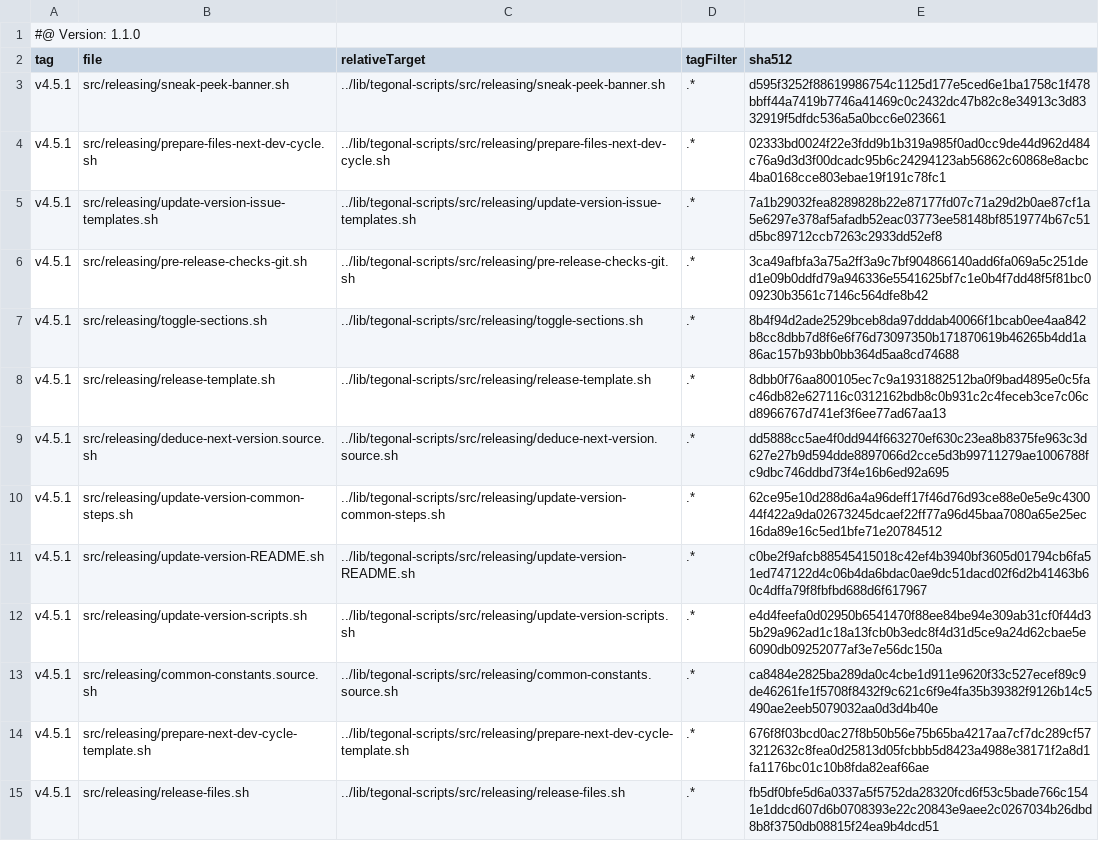
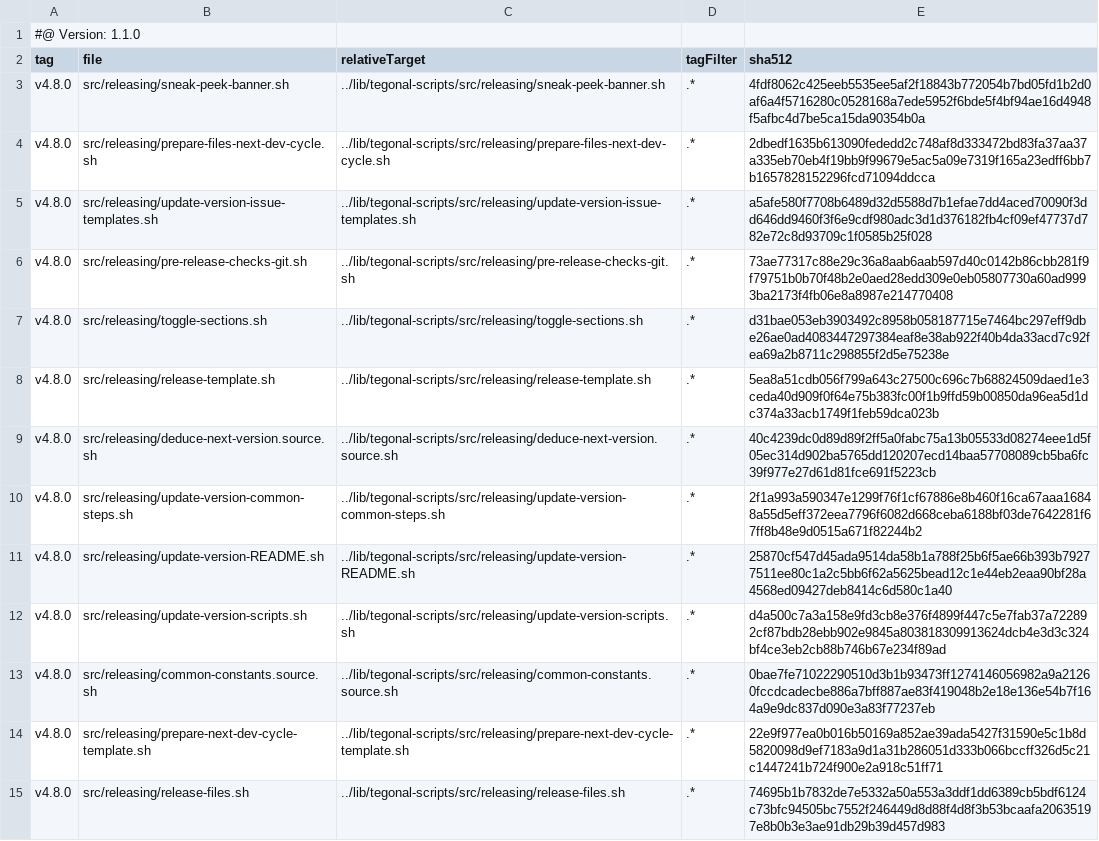
Before and after one commit to tegonal/react-router-templates, a TSV file: .gt/remotes/tegonal-scripts/pulled.tsv, drawn as a sheet; only a part is shown; the diff covers the shown part only; the diff names each change by its address in the sheet, - before the commit and + after, or states it on an @@ line.

Commit message:
update files of remote tegonal-scripts to version v4.8.0 via gt

```diff
--- a/.gt/remotes/tegonal-scripts/pulled.tsv
+++ b/.gt/remotes/tegonal-scripts/pulled.tsv
-A3:A15 (tag): v4.5.1
+A3:A15 (tag): v4.8.0
-E3 (sha512): d595f3252f88619986754c1125d177e5ced6e1ba1758c1f478bbff44a7419b7746a41469c0c2432dc47b82c8e34913c3d8332919f5dfdc536a5a0bcc6e023661
+E3 (sha512): 4fdf8062c425eeb5535ee5af2f18843b772054b7bd05fd1b2d0af6a4f5716280c0528168a7ede5952f6bde5f4bf94ae16d4948f5afbc4d7be5ca15da90354b0a
-E4 (sha512): 02333bd0024f22e3fdd9b1b319a985f0ad0cc9de44d962d484c76a9d3d3f00dcadc95b6c24294123ab56862c60868e8acbc4ba0168cce803ebae19f191c78fc1
+E4 (sha512): 2dbedf1635b613090fededd2c748af8d333472bd83fa37aa37a335eb70eb4f19bb9f99679e5ac5a09e7319f165a23edff6bb7b1657828152296fcd71094ddcca
-E5 (sha512): 7a1b29032fea8289828b22e87177fd07c71a29d2b0ae87cf1a5e6297e378af5afadb52eac03773ee58148bf8519774b67c51d5bc89712ccb7263c2933dd52ef8
+E5 (sha512): a5afe580f7708b6489d32d5588d7b1efae7dd4aced70090f3dd646dd9460f3f6e9cdf980adc3d1d376182fb4cf09ef47737d782e72c8d93709c1f0585b25f028
-E6 (sha512): 3ca49afbfa3a75a2ff3a9c7bf904866140add6fa069a5c251ded1e09b0ddfd79a946336e5541625bf7c1e0b4f7dd48f5f81bc009230b3561c7146c564dfe8b42
+E6 (sha512): 73ae77317c88e29c36a8aab6aab597d40c0142b86cbb281f9f79751b0b70f48b2e0aed28edd309e0eb05807730a60ad9993ba2173f4fb06e8a8987e214770408
-E7 (sha512): 8b4f94d2ade2529bceb8da97dddab40066f1bcab0ee4aa842b8cc8dbb7d8f6e6f76d73097350b171870619b46265b4dd1a86ac157b93bb0bb364d5aa8cd74688
+E7 (sha512): d31bae053eb3903492c8958b058187715e7464bc297eff9dbe26ae0ad4083447297384eaf8e38ab922f40b4da33acd7c92fea69a2b8711c298855f2d5e75238e
-E8 (sha512): 8dbb0f76aa800105ec7c9a1931882512ba0f9bad4895e0c5fac46db82e627116c0312162bdb8c0b931c2c4feceb3ce7c06cd8966767d741ef3f6ee77ad67aa13
+E8 (sha512): 5ea8a51cdb056f799a643c27500c696c7b68824509daed1e3ceda40d909f0f64e75b383fc00f1b9ffd59b00850da96ea5d1dc374a33acb1749f1feb59dca023b
-E9 (sha512): dd5888cc5ae4f0dd944f663270ef630c23ea8b8375fe963c3d627e27b9d594dde8897066d2cce5d3b99711279ae1006788fc9dbc746ddbd73f4e16b6ed92a695
+E9 (sha512): 40c4239dc0d89d89f2ff5a0fabc75a13b05533d08274eee1d5f05ec314d902ba5765dd120207ecd14baa57708089cb5ba6fc39f977e27d61d81fce691f5223cb
-E10 (sha512): 62ce95e10d288d6a4a96deff17f46d76d93ce88e0e5e9c430044f422a9da02673245dcaef22ff77a96d45baa7080a65e25ec16da89e16c5ed1bfe71e20784512
+E10 (sha512): 2f1a993a590347e1299f76f1cf67886e8b460f16ca67aaa16848a55d5eff372eea7796f6082d668ceba6188bf03de7642281f67ff8b48e9d0515a671f82244b2
-E11 (sha512): c0be2f9afcb88545415018c42ef4b3940bf3605d01794cb6fa51ed747122d4c06b4da6bdac0ae9dc51dacd02f6d2b41463b60c4dffa79f8fbfbd688d6f617967
+E11 (sha512): 25870cf547d45ada9514da58b1a788f25b6f5ae66b393b79277511ee80c1a2c5bb6f62a5625bead12c1e44eb2eaa90bf28a4568ed09427deb8414c6d580c1a40
-E12 (sha512): e4d4feefa0d02950b6541470f88ee84be94e309ab31cf0f44d35b29a962ad1c18a13fcb0b3edc8f4d31d5ce9a24d62cbae5e6090db09252077af3e7e56dc150a
+E12 (sha512): d4a500c7a3a158e9fd3cb8e376f4899f447c5e7fab37a722892cf87bdb28ebb902e9845a803818309913624dcb4e3d3c324bf4ce3eb2cb88b746b67e234f89ad
-E13 (sha512): ca8484e2825ba289da0c4cbe1d911e9620f33c527ecef89c9de46261fe1f5708f8432f9c621c6f9e4fa35b39382f9126b14c5490ae2eeb5079032aa0d3d4b40e
+E13 (sha512): 0bae7fe71022290510d3b1b93473ff1274146056982a9a21260fccdcadecbe886a7bff887ae83f419048b2e18e136e54b7f164a9e9dc837d090e3a83f77237eb
-E14 (sha512): 676f8f03bcd0ac27f8b50b56e75b65ba4217aa7cf7dc289cf573212632c8fea0d25813d05fcbbb5d8423a4988e38171f2a8d1fa1176bc01c10b8fda82eaf66ae
+E14 (sha512): 22e9f977ea0b016b50169a852ae39ada5427f31590e5c1b8d5820098d9ef7183a9d1a31b286051d333b066bccff326d5c21c1447241b724f900e2a918c51ff71
-E15 (sha512): fb5df0bfe5d6a0337a5f5752da28320fcd6f53c5bade766c1541e1ddcd607d6b0708393e22c20843e9aee2c0267034b26dbd8b8f3750db08815f24ea9b4dcd51
+E15 (sha512): 74695b1b7832de7e5332a50a553a3ddf1dd6389cb5bdf6124c73bfc94505bc7552f246449d8d88f4d8f3b53bcaafa20635197e8b0b3e3ae91db29b39d457d983
```
Also changed, not shown: 42 edited cells elsewhere in this file, 34 other files.
